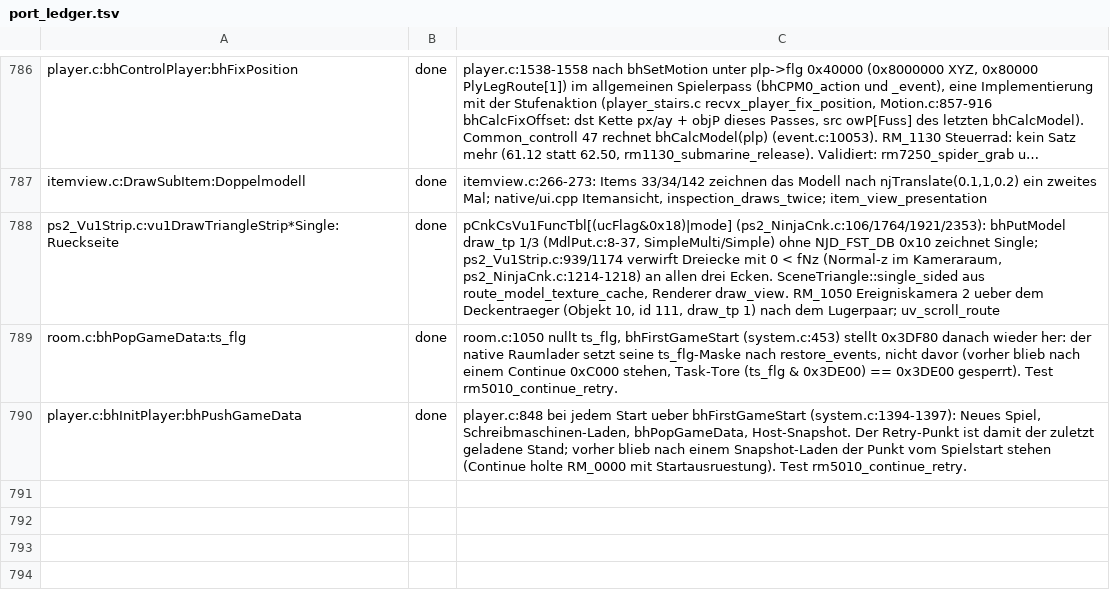
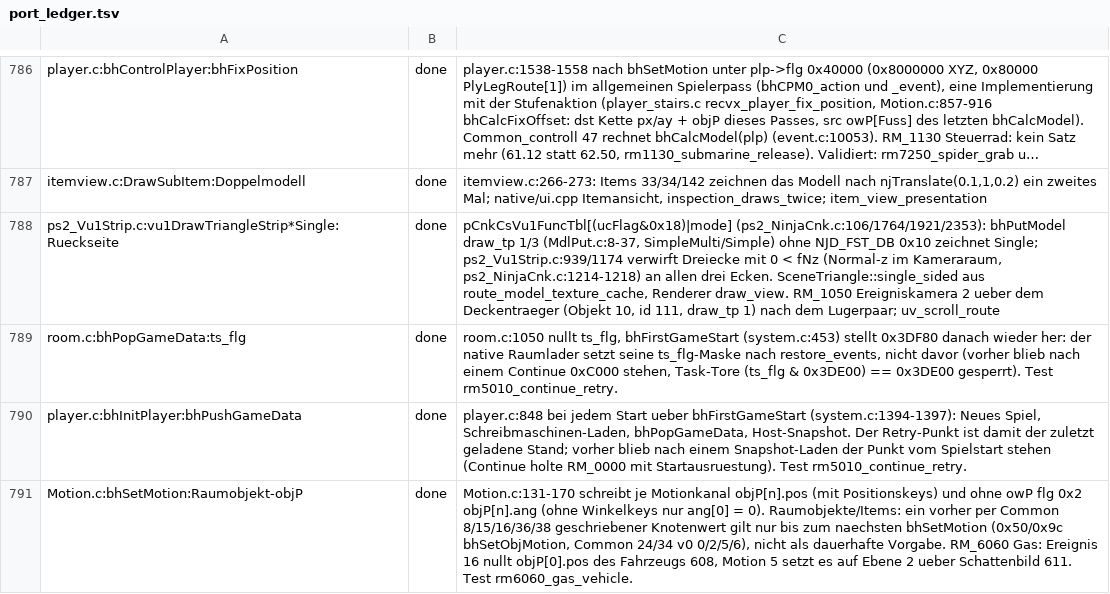
Before and after one commit to Patt92/recvx-native, a TSV file: docs/port_ledger.tsv, drawn as a sheet; only a part is shown, gaps mark what is left out; long unchanged cells end in ….

```diff
--- a/docs/port_ledger.tsv
+++ b/docs/port_ledger.tsv
@@ -790 +790,2 @@ room.c:bhPopGameData:ts_flg	done	room.c:1050 nullt ts_flg, bhFirstGameStart (sys
 player.c:bhInitPlayer:bhPushGameData	done	player.c:848 bei jedem Start ueber bhFirstGameStart (system.c:1394-1397): Neues Spiel, Schreibmaschinen-Laden, bhPopGameData, Host-Snapshot. Der Retry-Punkt ist damit der zuletzt geladene Stand; vorher blieb nach einem Snapshot-Laden der Punkt vom Spielstart stehen (Continue holte RM_0000 mit Startausruestung). Test rm5010_continue_retry.
+Motion.c:bhSetMotion:Raumobjekt-objP	done	Motion.c:131-170 schreibt je Motionkanal objP[n].pos (mit Positionskeys) und ohne owP flg 0x2 objP[n].ang (ohne Winkelkeys nur ang[0] = 0). Raumobjekte/Items: ein vorher per Common 8/15/16/36/38 geschriebener Knotenwert gilt nur bis zum naechsten bhSetMotion (0x50/0x9c bhSetObjMotion, Common 24/34 v0 0/2/5/6), nicht als dauerhafte Vorgabe. RM_6060 Gas: Ereignis 16 nullt objP[0].pos des Fahrzeugs 608, Motion 5 setzt es auf Ebene 2 ueber Schattenbild 611. Test rm6060_gas_vehicle.
```
Also changed, not shown: 5 other files.
